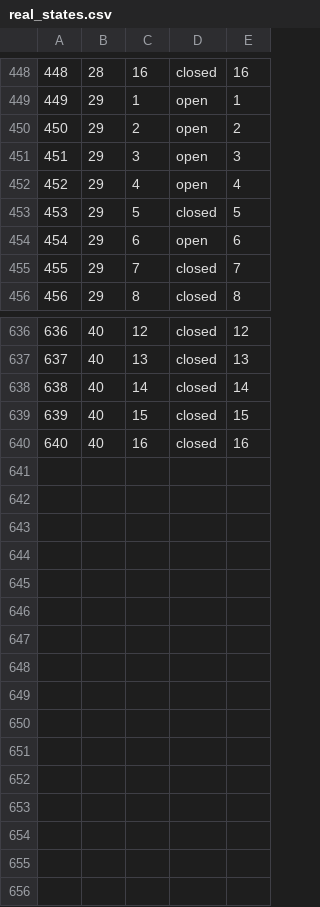
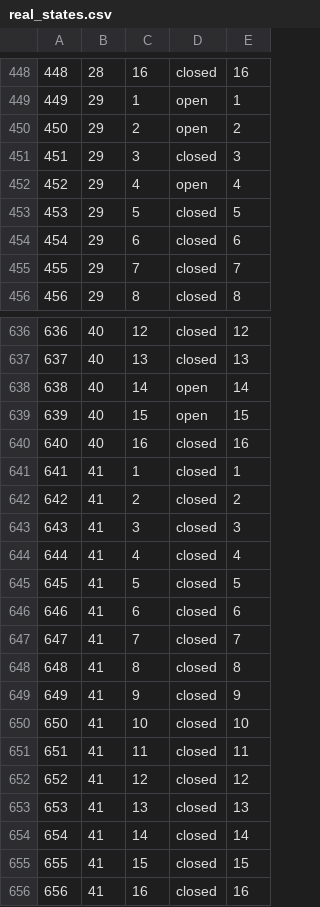
Before and after one commit to james-barnard/nitrobrew, a CSV file: data/real_states.csv, drawn as a sheet; only a part is shown, gaps mark what is left out; the diff covers the shown part only.

```diff
--- a/data/real_states.csv
+++ b/data/real_states.csv
@@ -450,6 +450,6 @@
 450,29,2,open,2
-451,29,3,open,3
+451,29,3,closed,3
 452,29,4,open,4
 453,29,5,closed,5
-454,29,6,open,6
+454,29,6,closed,6
 455,29,7,closed,7
@@ -637,4 +637,20 @@
 637,40,13,closed,13
-638,40,14,closed,14
-639,40,15,closed,15
+638,40,14,open,14
+639,40,15,open,15
 640,40,16,closed,16
+641,41,1,closed,1
+642,41,2,closed,2
+643,41,3,closed,3
+644,41,4,closed,4
+645,41,5,closed,5
+646,41,6,closed,6
+647,41,7,closed,7
+648,41,8,closed,8
+649,41,9,closed,9
+650,41,10,closed,10
+651,41,11,closed,11
+652,41,12,closed,12
+653,41,13,closed,13
+654,41,14,closed,14
+655,41,15,closed,15
+656,41,16,closed,16
```
Also changed, not shown: 46 edited cells elsewhere in this file, data/real_steps.csv, 1 other file.
